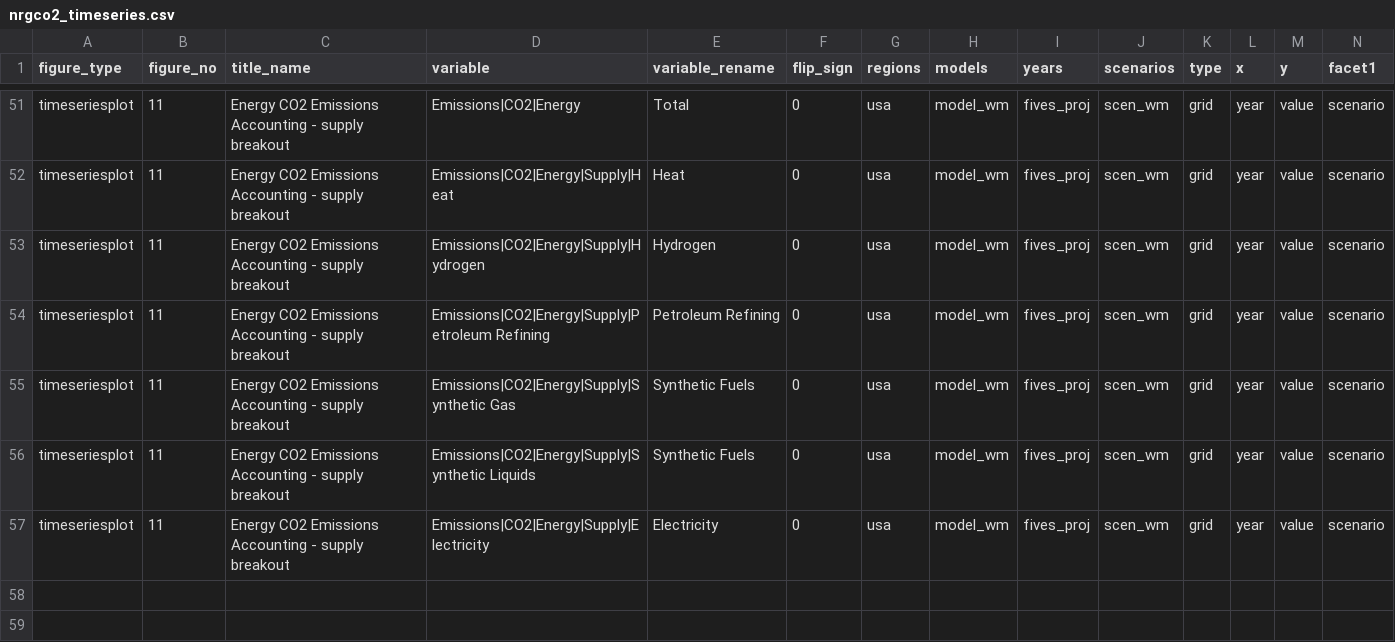
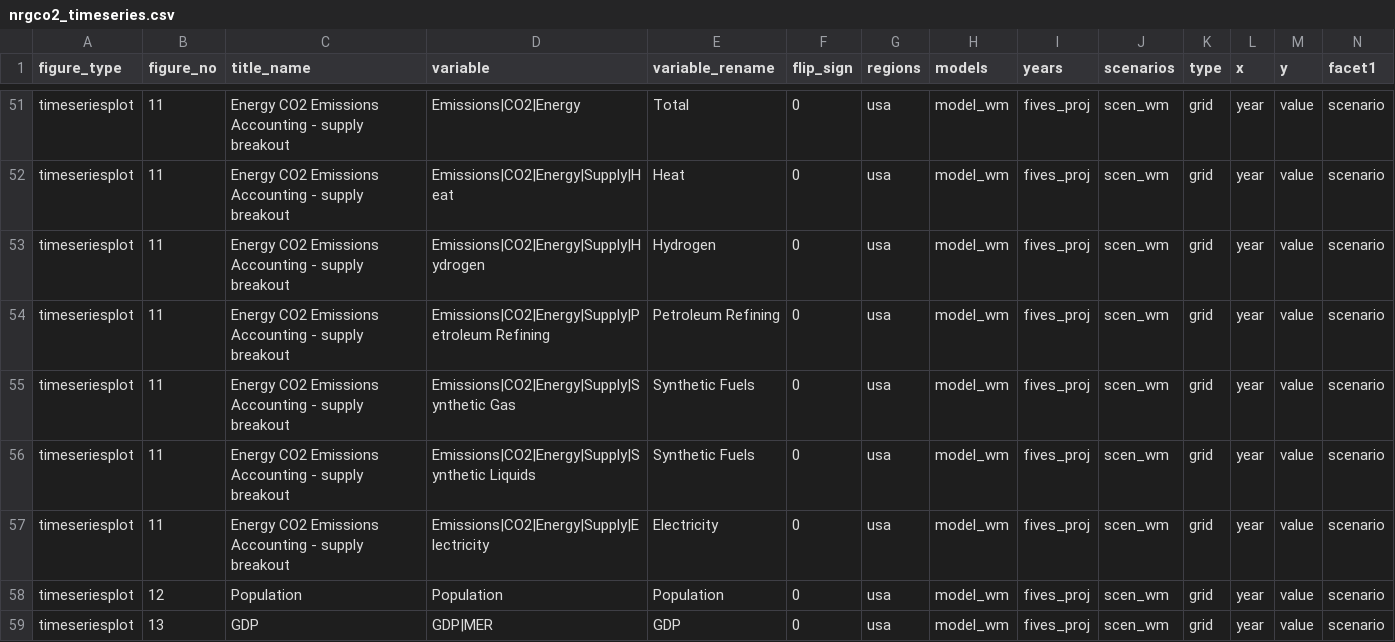
Before and after one commit to mobro-git/BTR, a CSV file: figure-maps/nrgco2_timeseries.csv, drawn as a sheet; only a part is shown, gaps mark what is left out; rows hold the shown columns only; the diff names each change by its address in the sheet, - before the commit and + after, or states it on an @@ line.

```diff
--- a/figure-maps/nrgco2_timeseries.csv
+++ b/figure-maps/nrgco2_timeseries.csv
+row 58: timeseriesplot | 12 | Population | Population | Population | 0 | usa | model_wm | fives_proj | scen_wm | grid | year | value | scenario
+row 59: timeseriesplot | 13 | GDP | GDP|MER | GDP | 0 | usa | model_wm | fives_proj | scen_wm | grid | year | value | scenario
```
Also changed, not shown: figure-maps/nrgco2_diffbar.csv, 2 other files.
